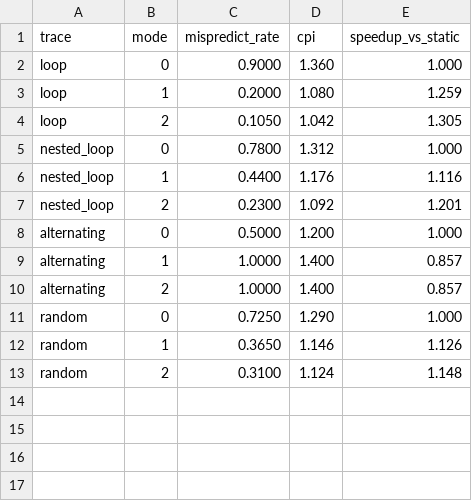
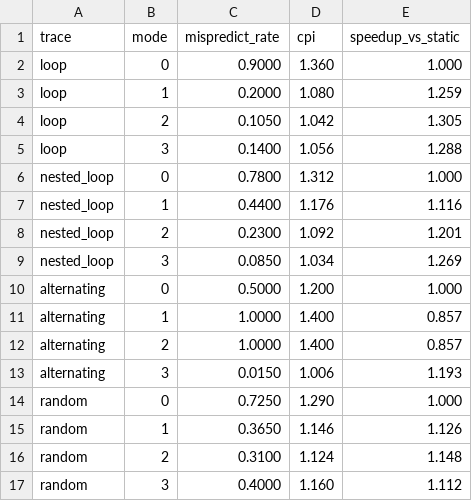
Before and after one commit to AradhyaTiwari10/dynamic-branch-predictor, a CSV file: results/cpi.csv, drawn as a sheet; the diff names each change by its address in the sheet, - before the commit and + after, or states it on an @@ line.

```diff
--- a/results/cpi.csv
+++ b/results/cpi.csv
+row 5: loop | 3 | 0.1400 | 1.056 | 1.288
+row 9: nested_loop | 3 | 0.0850 | 1.034 | 1.269
+row 13: alternating | 3 | 0.0150 | 1.006 | 1.193
+row 17: random | 3 | 0.4000 | 1.160 | 1.112
```
Also changed, not shown: 2 other files.
